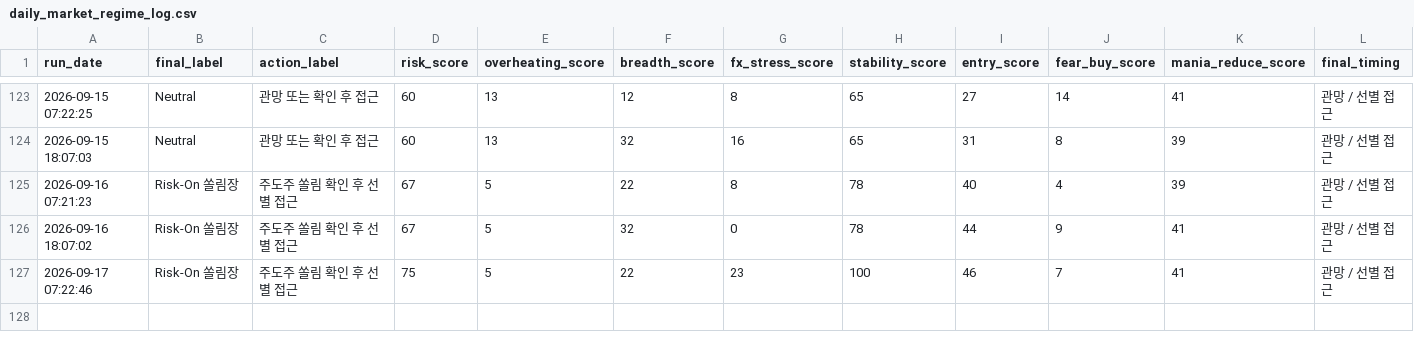
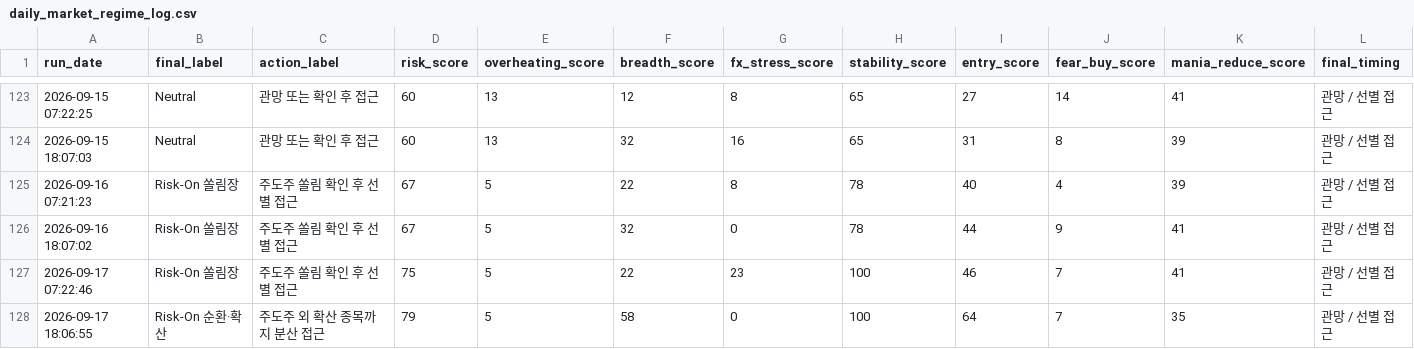
Before and after one commit to Woo-ook/market-brief-dashboard, a CSV file: daily_market_regime_log.csv, drawn as a sheet; only a part is shown, gaps mark what is left out; rows hold the shown columns only; the diff names each change by its address in the sheet, - before the commit and + after, or states it on an @@ line.

```diff
--- a/daily_market_regime_log.csv
+++ b/daily_market_regime_log.csv
+row 128: 2026-09-17 18:06:55 | Risk-On 순환·확산 | 주도주 외 확산 종목까지 분산 접근 | 79 | 5 | 58 | 0 | 100 | 64 | 7 | 35 | 관망 / 선별 접근
```
Also changed, not shown: 7 other files.
